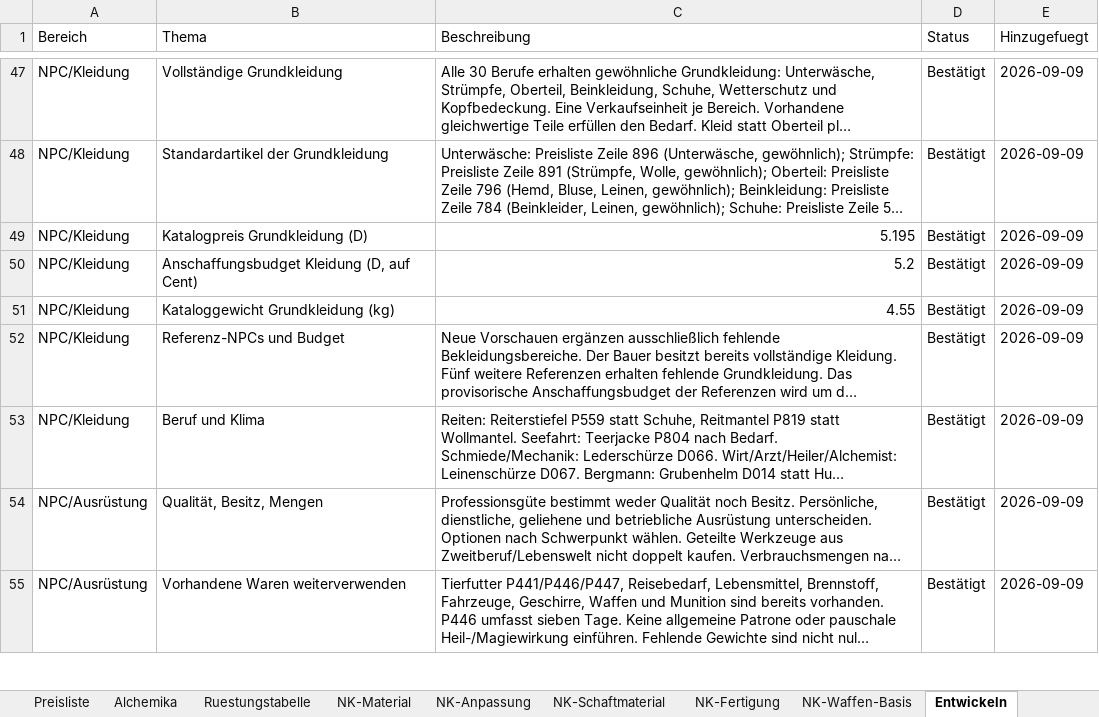
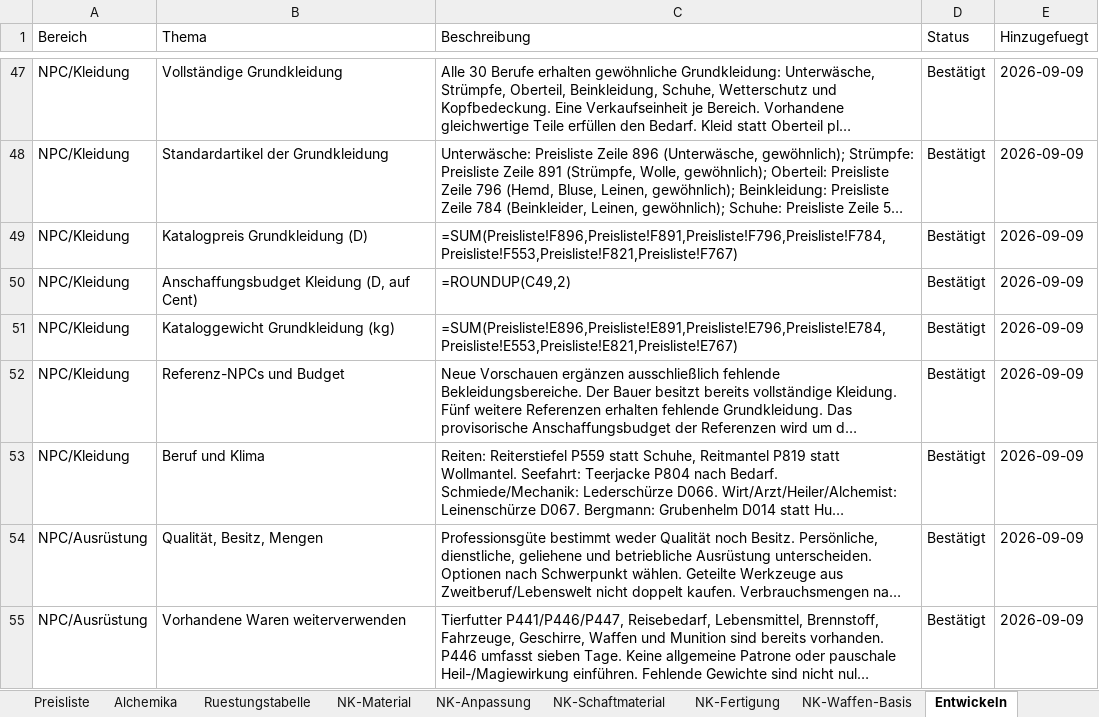
Before and after one commit to njebich/nasus, an Excel workbook: werte 0.8-claude.xlsx, sheet Entwickeln, drawn as a sheet; only a part is shown, gaps mark what is left out; long unchanged cells end in …; values as stored, in another font and other column widths than the file's, no borders; formulas without a stored value are shown as written; the diff names each change by its address in the sheet, - before the commit and + after, or states it on an @@ line.

```diff
--- a/werte 0.8-claude.xlsx (sheet Entwickeln)
+++ b/werte 0.8-claude.xlsx (sheet Entwickeln)
-C49 (Beschreibung): 5.195
+C49 (Beschreibung): =SUM(Preisliste!F896,Preisliste!F891,Preisliste!F796,Preisliste!F784,Preisliste!F553,Preisliste!F821,Preisliste!F767)
-C50 (Beschreibung): 5.2
+C50 (Beschreibung): =ROUNDUP(C49,2)
-C51 (Beschreibung): 4.55
+C51 (Beschreibung): =SUM(Preisliste!E896,Preisliste!E891,Preisliste!E796,Preisliste!E784,Preisliste!E553,Preisliste!E821,Preisliste!E767)
```
Also changed, not shown: sheet Feuerwaffen, sheet Feuerwaffen-Munition, sheet Alchemika, sheet Feuerwaffen-Ressourcen, hidden cells, 7 other files.
